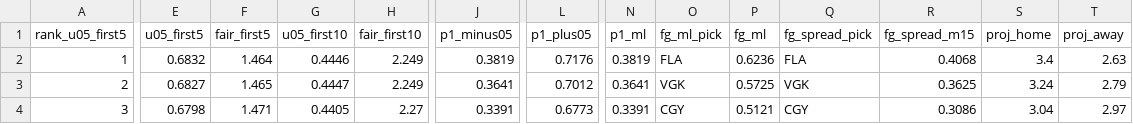
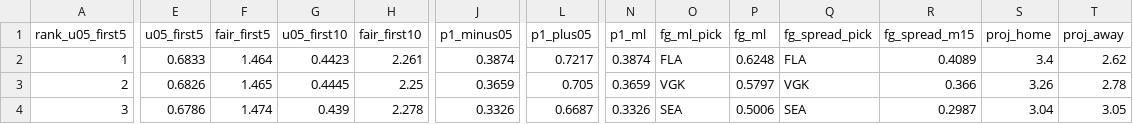
Before and after one commit to Moneyg604/nhl-early-goal, a CSV file: docs/days/2026-10-30.csv, drawn as a sheet; only a part is shown, gaps mark what is left out; the diff covers the shown part only; the diff names each change by its address in the sheet, - before the commit and + after, or states it on an @@ line.

```diff
--- a/docs/days/2026-10-30.csv
+++ b/docs/days/2026-10-30.csv
-E2 (u05_first5): 0.6832
+E2 (u05_first5): 0.6833
-G2 (u05_first10): 0.4446
+G2 (u05_first10): 0.4423
-H2 (fair_first10): 2.249
+H2 (fair_first10): 2.261
-J2 (p1_minus05): 0.3819
+J2 (p1_minus05): 0.3874
-L2 (p1_plus05): 0.7176
+L2 (p1_plus05): 0.7217
-N2 (p1_ml): 0.3819
+N2 (p1_ml): 0.3874
-P2 (fg_ml): 0.6236
+P2 (fg_ml): 0.6248
-R2 (fg_spread_m15): 0.4068
+R2 (fg_spread_m15): 0.4089
-T2 (proj_away): 2.63
+T2 (proj_away): 2.62
-E3 (u05_first5): 0.6827
+E3 (u05_first5): 0.6826
-G3 (u05_first10): 0.4447
+G3 (u05_first10): 0.4445
-H3 (fair_first10): 2.249
+H3 (fair_first10): 2.25
-J3 (p1_minus05): 0.3641
+J3 (p1_minus05): 0.3659
-L3 (p1_plus05): 0.7012
+L3 (p1_plus05): 0.705
-N3 (p1_ml): 0.3641
+N3 (p1_ml): 0.3659
-P3 (fg_ml): 0.5725
+P3 (fg_ml): 0.5797
-R3 (fg_spread_m15): 0.3625
+R3 (fg_spread_m15): 0.366
-S3 (proj_home): 3.24
+S3 (proj_home): 3.26
-T3 (proj_away): 2.79
+T3 (proj_away): 2.78
-E4 (u05_first5): 0.6798
+E4 (u05_first5): 0.6786
-F4 (fair_first5): 1.471
+F4 (fair_first5): 1.474
-G4 (u05_first10): 0.4405
+G4 (u05_first10): 0.439
-H4 (fair_first10): 2.27
+H4 (fair_first10): 2.278
-J4 (p1_minus05): 0.3391
+J4 (p1_minus05): 0.3326
-L4 (p1_plus05): 0.6773
+L4 (p1_plus05): 0.6687
-N4 (p1_ml): 0.3391
+N4 (p1_ml): 0.3326
-O4 (fg_ml_pick): CGY
+O4 (fg_ml_pick): SEA
-P4 (fg_ml): 0.5121
+P4 (fg_ml): 0.5006
-Q4 (fg_spread_pick): CGY
+Q4 (fg_spread_pick): SEA
-R4 (fg_spread_m15): 0.3086
+R4 (fg_spread_m15): 0.2987
-T4 (proj_away): 2.97
+T4 (proj_away): 3.05
```
Also changed, not shown: 1 edited cell elsewhere in this file, docs/days/2026-10-29.csv, 52 other files.
